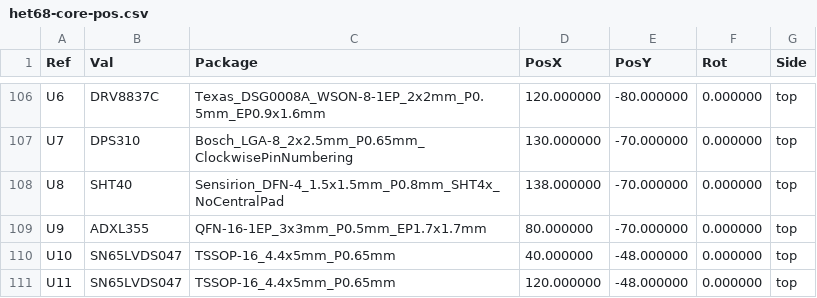
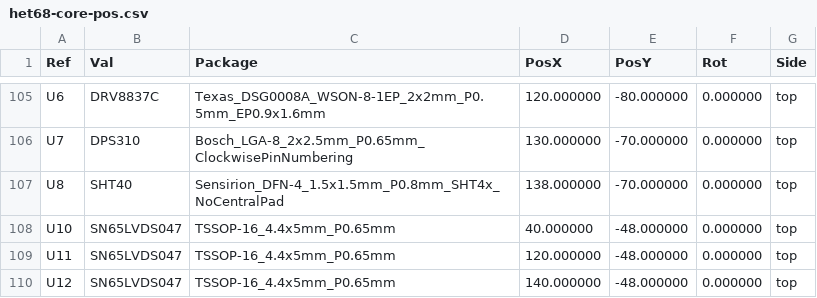
Before and after one commit to fedurca/het68_pcb, a CSV file: kicad/het68-core/fab/het68-core-pos.csv, drawn as a sheet; only a part is shown, gaps mark what is left out; the shorter side is filled out with more unchanged rows; the diff covers the shown part only; the diff names each change by its address in the sheet, - before the commit and + after, or states it on an @@ line.

```diff
--- a/kicad/het68-core/fab/het68-core-pos.csv
+++ b/kicad/het68-core/fab/het68-core-pos.csv
-row 109: U9 | ADXL355 | QFN-16-1EP_3x3mm_P0.5mm_EP1.7x1.7mm | 80.000000 | -70.000000 | 0.000000 | top
```
Also changed, not shown: 1 removed row and 20 edited cells elsewhere in this file, kicad/het68-core/bom.csv, kicad/jlc/het68-core-bom.csv, 31 other files.
